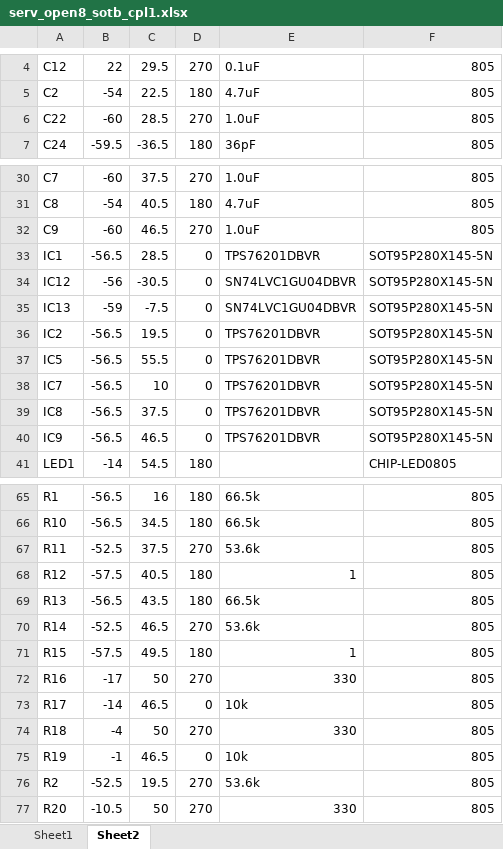
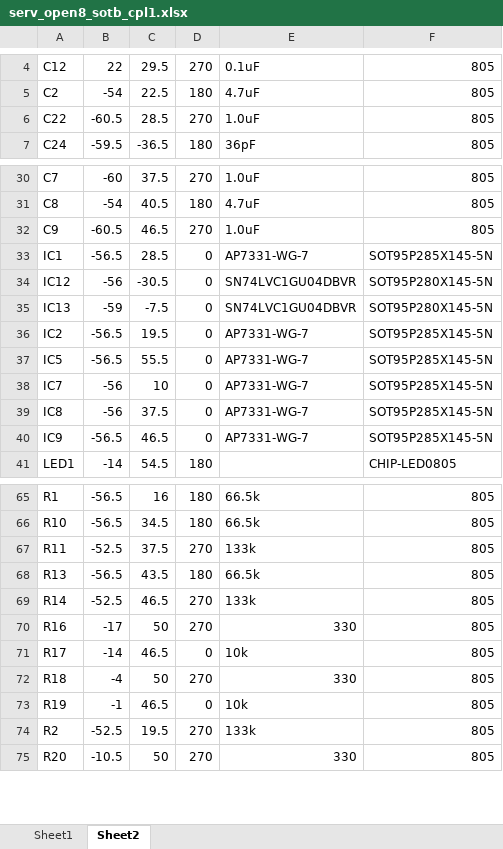
Before and after one commit to Khaiduy/Open8_PCB, an Excel workbook: SERV_Open8_SOTB_PCB/serv_open8_sotb_cpl1.xlsx, sheet Sheet2, drawn as a sheet; only a part is shown, gaps mark what is left out; values as stored, in another font and other column widths than the file's, no borders; removed rows and columns are numbered as before the commit, all else as after; the diff covers the shown part only; the diff names each change by its address in the sheet, - before the commit and + after, or states it on an @@ line.

```diff
--- a/SERV_Open8_SOTB_PCB/serv_open8_sotb_cpl1.xlsx (sheet Sheet2)
+++ b/SERV_Open8_SOTB_PCB/serv_open8_sotb_cpl1.xlsx (sheet Sheet2)
-B6: -60
+B6: -60.5
-B32: -60
+B32: -60.5
-E33: TPS76201DBVR
+E33: AP7331-WG-7
-F33: SOT95P280X145-5N
+F33: SOT95P285X145-5N
-E36:E40: TPS76201DBVR
+E36:E40: AP7331-WG-7
-F36:F40: SOT95P280X145-5N
+F36:F40: SOT95P285X145-5N
-B38:B39: -56.5
+B38:B39: -56
-E67: 53.6k
+E67: 133k
-row 68: R12 | -57.5 | 40.5 | 180 | 1 | 805
-E69: 53.6k
+E69: 133k
-row 71: R15 | -57.5 | 49.5 | 180 | 1 | 805
-E74: 53.6k
+E74: 133k
```
Also changed, not shown: 4 removed rows and 3 edited cells elsewhere in this sheet, sheet Sheet1, SERV_Open8_SOTB_PCB/serv_open8_sotb_bom.xlsx, 6 other files.
